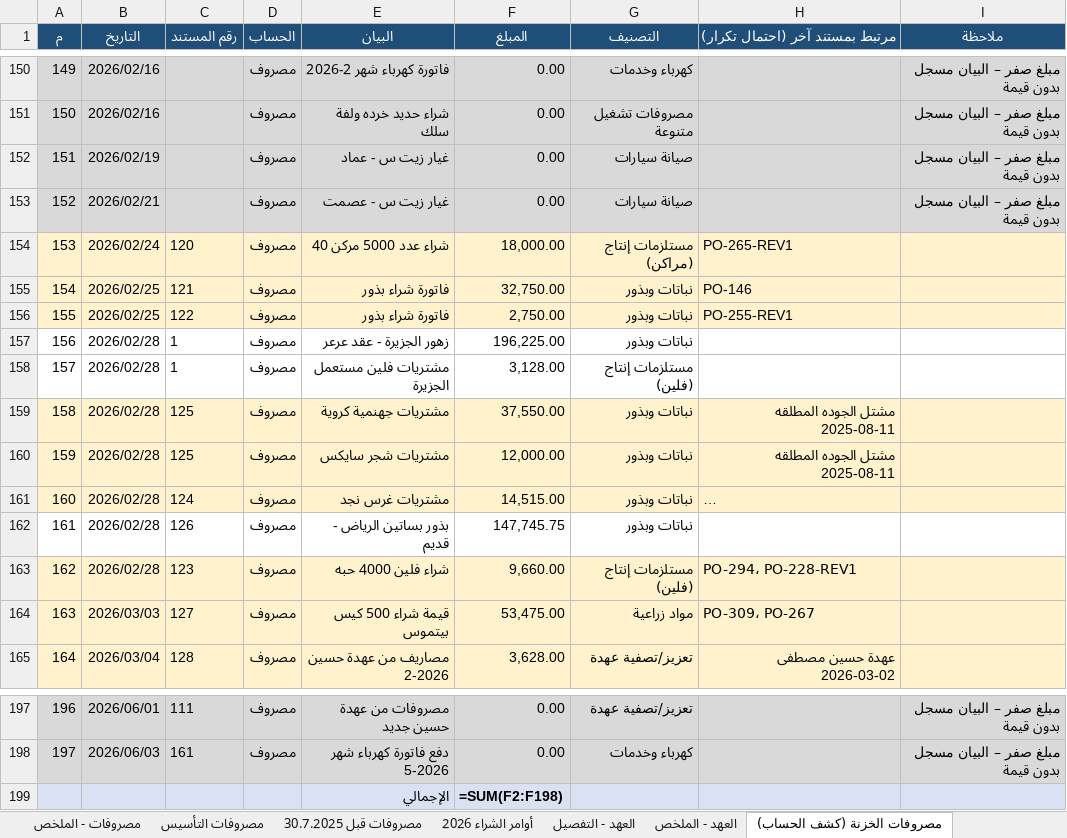
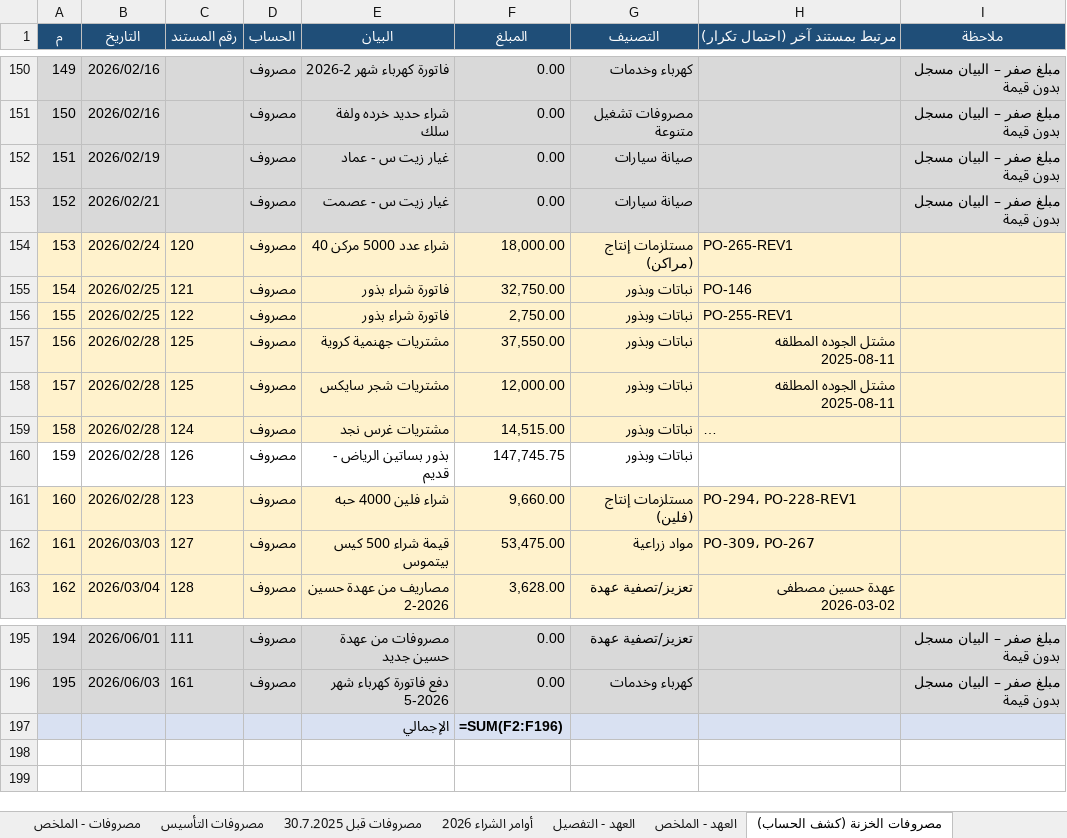
Before and after one commit to ahmedabdelsabour6/NSC, an Excel workbook: الملف_الشامل_مزرعة_الرياض_حتى_31-7-2026.xlsx, sheet مصروفات الخزنة (كشف الحساب), drawn as a sheet; only a part is shown, gaps mark what is left out; long unchanged cells end in …; values as stored, in another font and other column widths than the file's, no borders; formulas without a stored value are shown as written; removed rows and columns are numbered as before the commit, all else as after; the diff names each change by its address in the sheet, - before the commit and + after, or states it on an @@ line.

```diff
--- a/الملف_الشامل_مزرعة_الرياض_حتى_31-7-2026.xlsx (sheet مصروفات الخزنة (كشف الحساب))
+++ b/الملف_الشامل_مزرعة_الرياض_حتى_31-7-2026.xlsx (sheet مصروفات الخزنة (كشف الحساب))
-row 157: 156 | 2026/02/28 | 1 | مصروف | زهور الجزيرة - عقد عرعر | 196,225.00 | نباتات وبذور
-row 158: 157 | 2026/02/28 | 1 | مصروف | مشتريات فلين مستعمل الجزيرة | 3,128.00 | مستلزمات إنتاج (فلين)
@@ column A (م) renumbered between rows 157 and 196 @@
-F197 (المبلغ): =SUM(F2:F198)
+F197 (المبلغ): =SUM(F2:F196)
```
Also changed, not shown: sheet مصروفات 2025 - تفصيل, sheet مصروفات 2025 - ملخص, sheet مطابقة كميات عقد عرعر, sheet قيود كشف بدون فاتورة, sheet أرصدة العملاء والموردين, sheet حساب أبو خالد, 1 more sheet.
